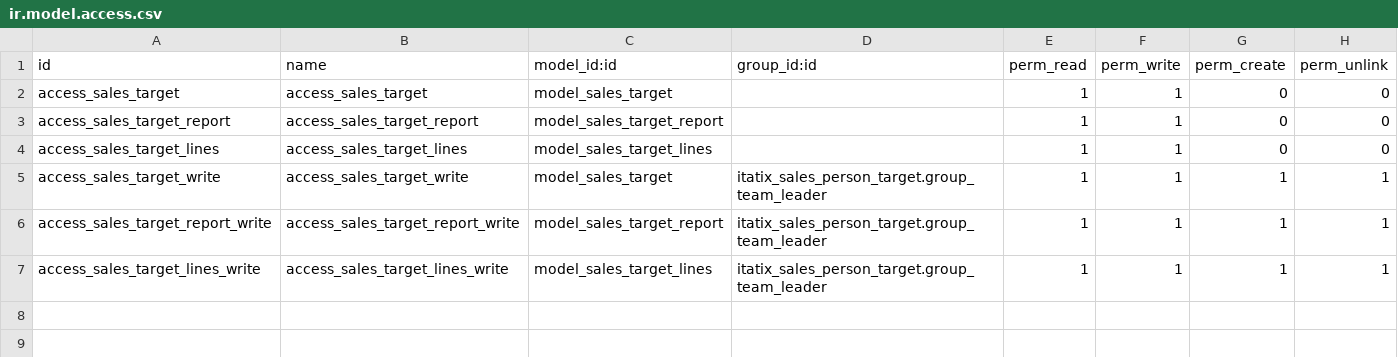
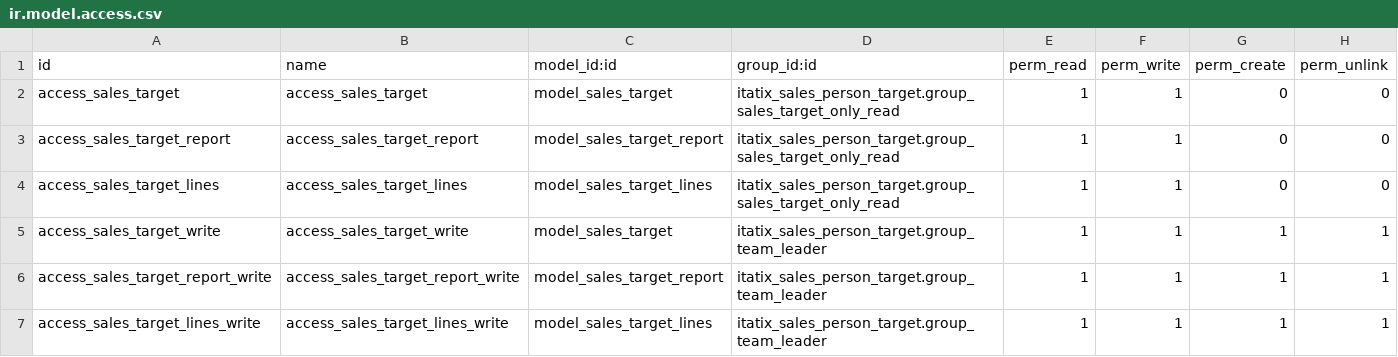
Before and after one commit to quilsoft-org/samawifi, a CSV file: itatix_sales_person_target/security/ir.model.access.csv, drawn as a sheet.

```diff
--- a/itatix_sales_person_target/security/ir.model.access.csv
+++ b/itatix_sales_person_target/security/ir.model.access.csv
@@ -1,5 +1,5 @@
 id,name,model_id:id,group_id:id,perm_read,perm_write,perm_create,perm_unlink
-access_sales_target,access_sales_target,model_sales_target,,1,1,0,0
-access_sales_target_report,access_sales_target_report,model_sales_target_report,,1,1,0,0
-access_sales_target_lines,access_sales_target_lines,model_sales_target_lines,,1,1,0,0
+access_sales_target,access_sales_target,model_sales_target,itatix_sales_person_target.group_sales_target_only_read,1,1,0,0
+access_sales_target_report,access_sales_target_report,model_sales_target_report,itatix_sales_person_target.group_sales_target_only_read,1,1,0,0
+access_sales_target_lines,access_sales_target_lines,model_sales_target_lines,itatix_sales_person_target.group_sales_target_only_read,1,1,0,0
 access_sales_target_write,access_sales_target_write,model_sales_target,itatix_sales_person_target.group_team_leader,1,1,1,1
```
Also changed, not shown: 4 other files.
